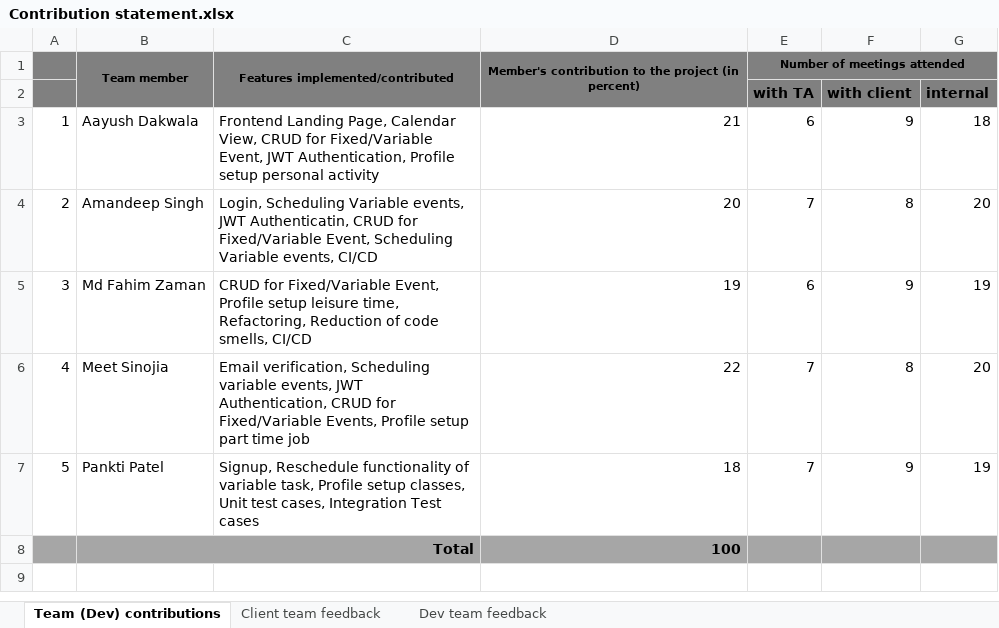
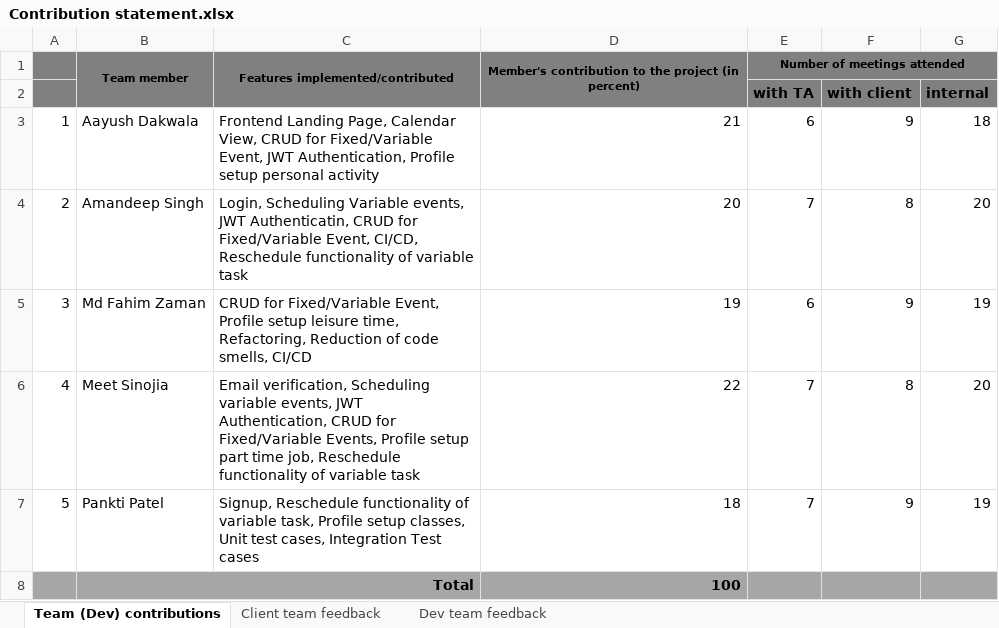
Before and after one commit to msinojia/academic-planner, an Excel workbook: documentation/contribution_statement/Contribution statement.xlsx, sheet Team (Dev) contributions, drawn as a sheet; values as stored, in another font and other column widths than the file's, no borders; the diff names each change by its address in the sheet, - before the commit and + after, or states it on an @@ line.

```diff
--- a/documentation/contribution_statement/Contribution statement.xlsx (sheet Team (Dev) contributions)
+++ b/documentation/contribution_statement/Contribution statement.xlsx (sheet Team (Dev) contributions)
-C4: …Fixed/Variable Event, Scheduling Variable events, CI/CD
+C4: …Fixed/Variable Event, CI/CD, Reschedule functionality of variable task
-C6: …part time job
+C6: …part time job, Reschedule functionality of variable task
```
Also changed, not shown: 1 other file.
